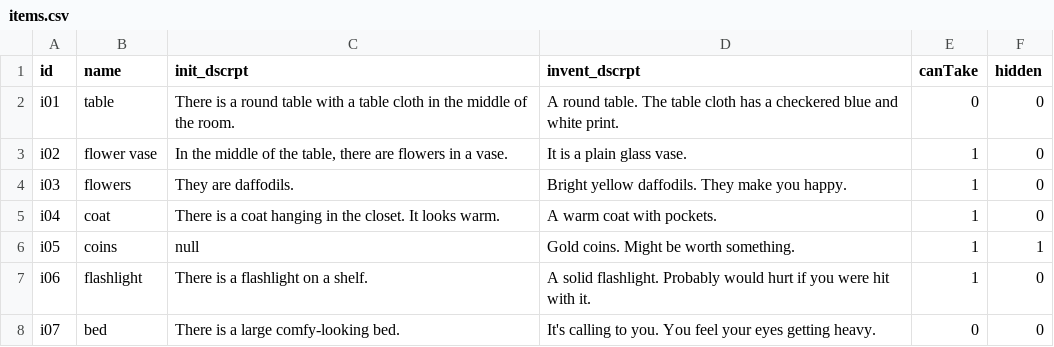
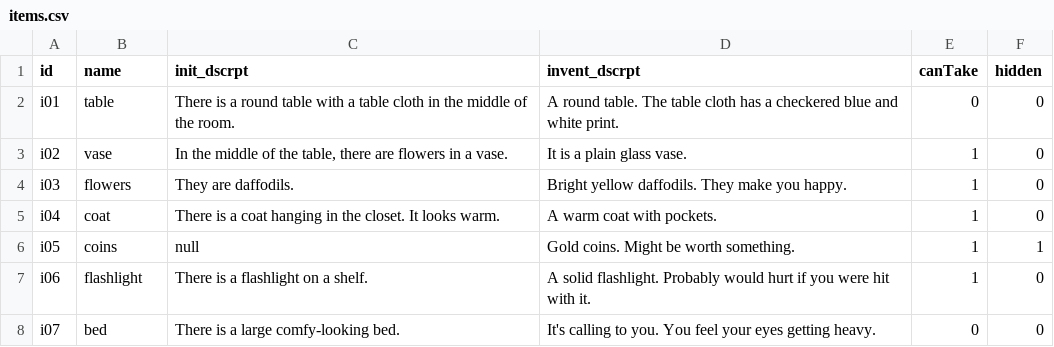
Before and after one commit to regreaves/TGTAEM, a CSV file: ta_eclipse/src/csvFiles/items.csv, drawn as a sheet.

```diff
--- a/ta_eclipse/src/csvFiles/items.csv
+++ b/ta_eclipse/src/csvFiles/items.csv
@@ -2,3 +2,3 @@ id|name|init_dscrpt|invent_dscrpt|canTake|hidden
 i01|table|There is a round table with a table cloth in the middle of the room.|A round table. The table cloth has a checkered blue and white print.|0|0
-i02|flower vase|In the middle of the table, there are flowers in a vase.|It is a plain glass vase.|1|0
+i02|vase|In the middle of the table, there are flowers in a vase.|It is a plain glass vase.|1|0
 i03|flowers|They are daffodils.|Bright yellow daffodils. They make you happy.|1|0
```
Also changed, not shown: 45 other files.
